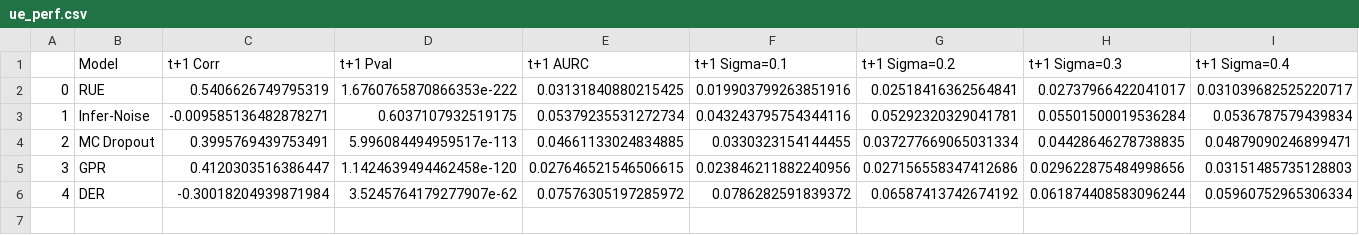
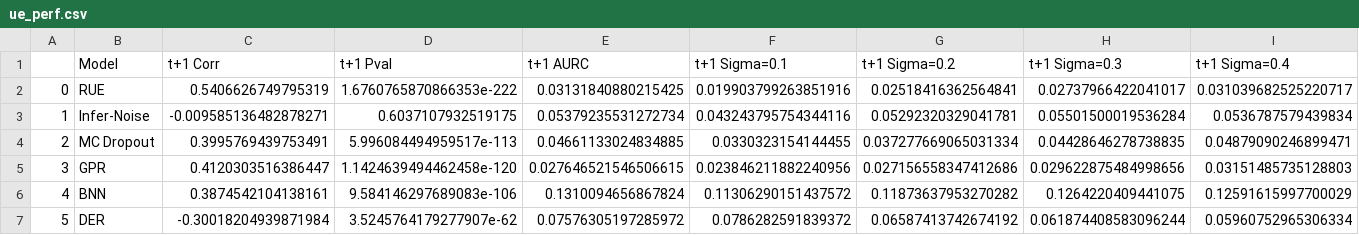
Before and after one commit to lr98769/rue_prediction_interval, a CSV file: checkpoints/snp500/model_evaluation/2023/ue_perf.csv, drawn as a sheet; only a part is shown; addresses are those after the commit; rows hold the shown columns only; the diff names each change by its address in the sheet, - before the commit and + after, or states it on an @@ line.

```diff
--- a/checkpoints/snp500/model_evaluation/2023/ue_perf.csv
+++ b/checkpoints/snp500/model_evaluation/2023/ue_perf.csv
+row 6: 4 | BNN | 0.3874542104138161 | 9.584146297689083e-106 | 0.1310094656867824 | 0.11306290151437572 | 0.11873637953270282 | 0.1264220409441075 | 0.12591615997700029
@@ column A renumbered from row 7 down @@
```
Also changed, not shown: checkpoints/snp500/model_evaluation/2023/pred_perf.csv, 24 other files.
